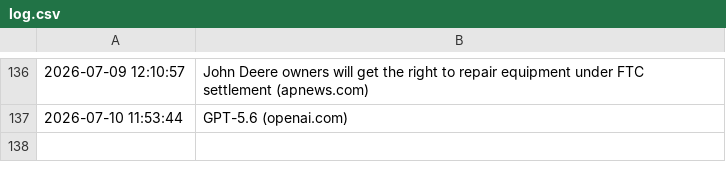
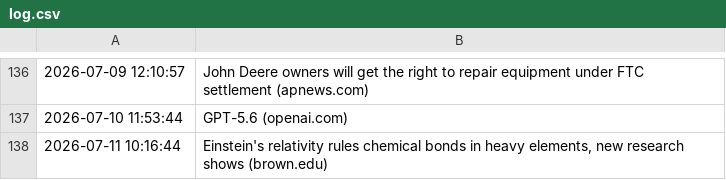
Before and after one commit to Trish0606/daily-web-scraper, a CSV file: log.csv, drawn as a sheet; only a part is shown, gaps mark what is left out.

```diff
--- a/log.csv
+++ b/log.csv
@@ -137 +137,2 @@
 2026-07-10 11:53:44,GPT-5.6 (openai.com)
+2026-07-11 10:16:44,"Einstein's relativity rules chemical bonds in heavy elements, new research shows (brown.edu)"
```
